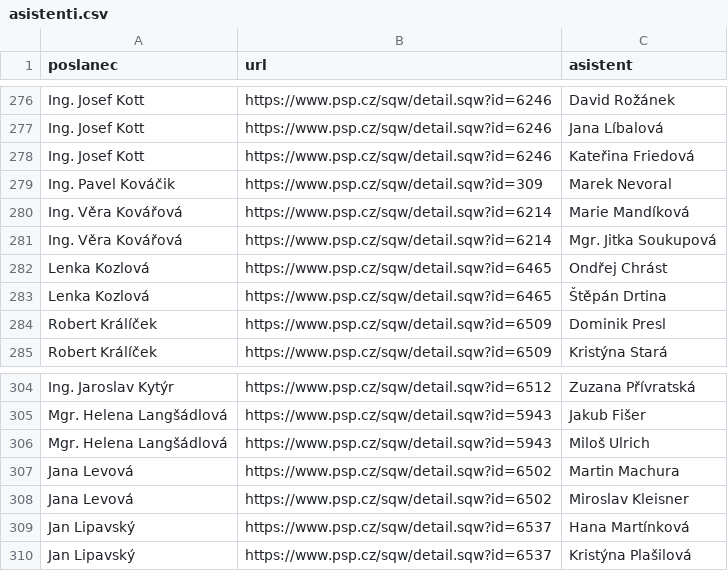
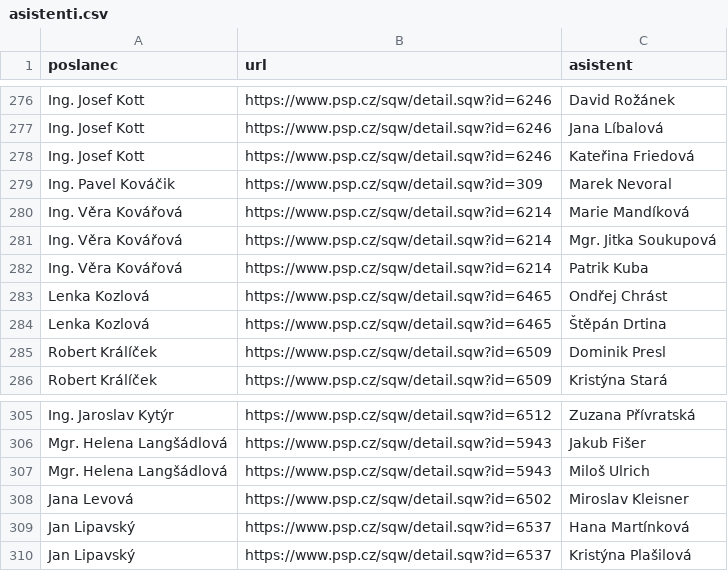
Before and after one commit to kokes/psp-asistenti, a CSV file: asistenti.csv, drawn as a sheet; only a part is shown, gaps mark what is left out.

```diff
--- a/asistenti.csv
+++ b/asistenti.csv
@@ -281,2 +281,3 @@ Ing. Věra Kovářová,https://www.psp.cz/sqw/detail.sqw?id=6214,Marie Mandíkov
 Ing. Věra Kovářová,https://www.psp.cz/sqw/detail.sqw?id=6214,Mgr. Jitka Soukupová
+Ing. Věra Kovářová,https://www.psp.cz/sqw/detail.sqw?id=6214,Patrik Kuba
 Lenka Kozlová,https://www.psp.cz/sqw/detail.sqw?id=6465,Ondřej Chrást
@@ -306,3 +307,2 @@ Mgr. Helena Langšádlová,https://www.psp.cz/sqw/detail.sqw?id=5943,Jakub Fiše
 Mgr. Helena Langšádlová,https://www.psp.cz/sqw/detail.sqw?id=5943,Miloš Ulrich
-Jana Levová,https://www.psp.cz/sqw/detail.sqw?id=6502,Martin Machura
 Jana Levová,https://www.psp.cz/sqw/detail.sqw?id=6502,Miroslav Kleisner
```
Also changed, not shown: 1 other file.
